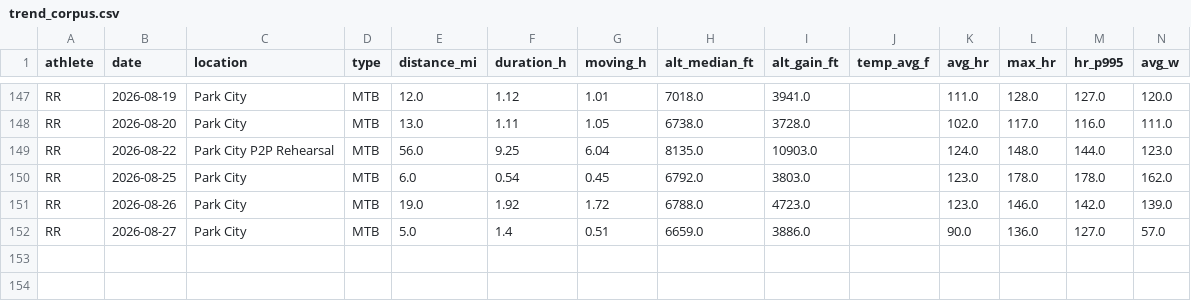
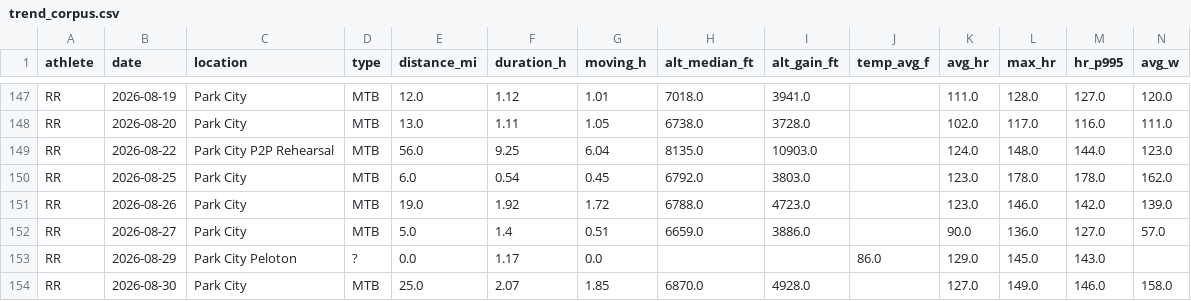
Before and after one commit to teamairhart/garmin-data-agent, a CSV file: data/trend_corpus.csv, drawn as a sheet; only a part is shown, gaps mark what is left out; rows hold the shown columns only; the diff names each change by its address in the sheet, - before the commit and + after, or states it on an @@ line.

```diff
--- a/data/trend_corpus.csv
+++ b/data/trend_corpus.csv
+row 153: RR | 2026-08-29 | Park City Peloton | ? | 0.0 | 1.17 | 0.0 |  |  | 86.0 | 129.0 | 145.0 | 143.0
+row 154: RR | 2026-08-30 | Park City | MTB | 25.0 | 2.07 | 1.85 | 6870.0 | 4928.0 |  | 127.0 | 149.0 | 146.0 | 158.0
```
Also changed, not shown: 2 other files.
